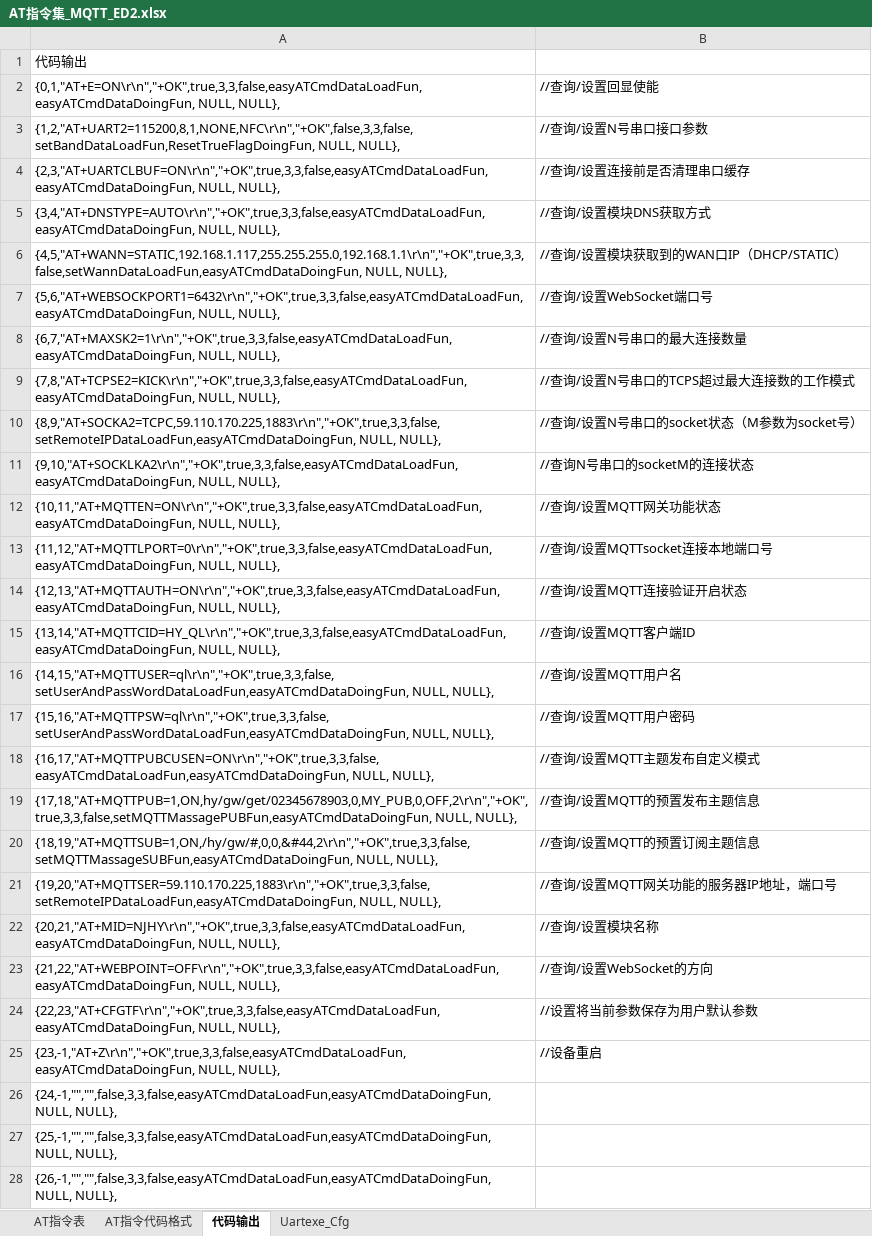
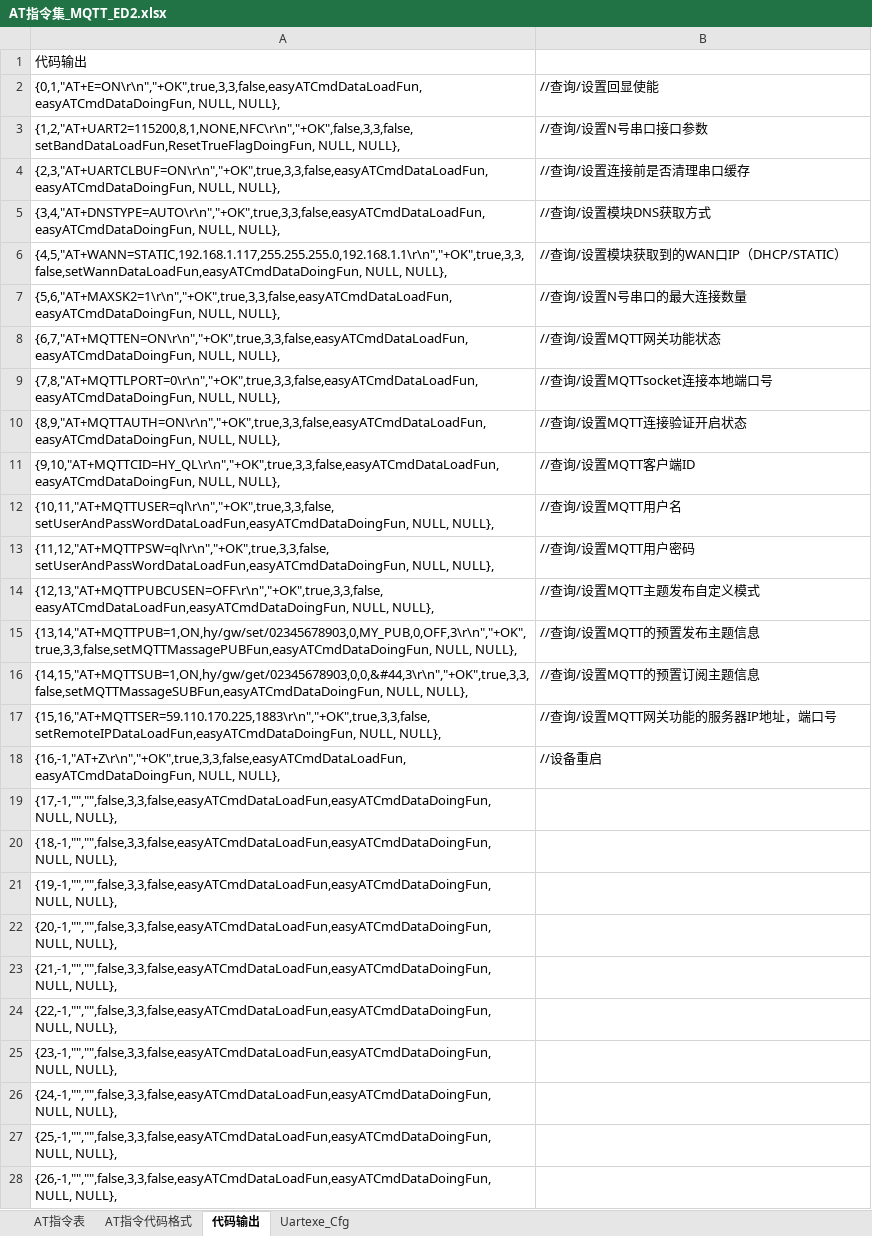
Before and after one commit to chaimark/WorkSpace, an Excel workbook: MQTT采集终端/MQTT采集器程序(新加 MQTT MBUS 网口功能)/Interflow/AT指令集_MQTT_ED2.xlsx, sheet 代码输出, drawn as a sheet; only a part is shown; values as stored, in another font and other column widths than the file's, no borders; removed rows and columns are numbered as before the commit, all else as after; the diff names each change by its address in the sheet, - before the commit and + after, or states it on an @@ line.

```diff
--- a/MQTT采集终端/MQTT采集器程序(新加 MQTT MBUS 网口功能)/Interflow/AT指令集_MQTT_ED2.xlsx (sheet 代码输出)
+++ b/MQTT采集终端/MQTT采集器程序(新加 MQTT MBUS 网口功能)/Interflow/AT指令集_MQTT_ED2.xlsx (sheet 代码输出)
-row 7: {5,6,"AT+WEBSOCKPORT1=6432\r\n","+OK",true,3,3,false,easyATCmdDataLoadFun,easyATCmdDataDoingFun, NULL, NULL}, | //查询/设置WebSocket端口号
-A7: {6,7,"AT+MAXSK2=1\r\n","+OK",true,3,3,false,easyATCmdDataLoadFun,easyATCmdDataDoingFun, NULL, NULL},
+A7: {5,6,"AT+MAXSK2=1\r\n","+OK",true,3,3,false,easyATCmdDataLoadFun,easyATCmdDataDoingFun, NULL, NULL},
-row 9: {7,8,"AT+TCPSE2=KICK\r\n","+OK",true,3,3,false,easyATCmdDataLoadFun,easyATCmdDataDoingFun, NULL, NULL}, | //查询/设置N号串口的TCPS超过最大连接数的工作模式
-row 10: {8,9,"AT+SOCKA2=TCPC,59.110.170.225,1883\r\n","+OK",true,3,3,false,setRemoteIPDataLoadFun,easyATCmdDataDoingFun, NULL, NULL}, | //查询/设置N号串口的socket状态（M参数为socket号）
-row 11: {9,10,"AT+SOCKLKA2\r\n","+OK",true,3,3,false,easyATCmdDataLoadFun,easyATCmdDataDoingFun, NULL, NULL}, | //查询N号串口的socketM的连接状态
-A8: {10,11,"AT+MQTTEN=ON\r\n","+OK",true,3,3,false,easyATCmdDataLoadFun,easyATCmdDataDoingFun, NULL, NULL},
+A8: {6,7,"AT+MQTTEN=ON\r\n","+OK",true,3,3,false,easyATCmdDataLoadFun,easyATCmdDataDoingFun, NULL, NULL},
-A9: {11,12,"AT+MQTTLPORT=0\r\n","+OK",true,3,3,false,easyATCmdDataLoadFun,easyATCmdDataDoingFun, NULL, NULL},
+A9: {7,8,"AT+MQTTLPORT=0\r\n","+OK",true,3,3,false,easyATCmdDataLoadFun,easyATCmdDataDoingFun, NULL, NULL},
-A10: {12,13,"AT+MQTTAUTH=ON\r\n","+OK",true,3,3,false,easyATCmdDataLoadFun,easyATCmdDataDoingFun, NULL, NULL},
+A10: {8,9,"AT+MQTTAUTH=ON\r\n","+OK",true,3,3,false,easyATCmdDataLoadFun,easyATCmdDataDoingFun, NULL, NULL},
-A11: {13,14,"AT+MQTTCID=HY_QL\r\n","+OK",true,3,3,false,easyATCmdDataLoadFun,easyATCmdDataDoingFun, NULL, NULL},
+A11: {9,10,"AT+MQTTCID=HY_QL\r\n","+OK",true,3,3,false,easyATCmdDataLoadFun,easyATCmdDataDoingFun, NULL, NULL},
-A12: {14,15,"AT+MQTTUSER=ql\r\n","+OK",true,3,3,false,setUserAndPassWordDataLoadFun,easyATCmdDataDoingFun, NULL, NULL},
+A12: {10,11,"AT+MQTTUSER=ql\r\n","+OK",true,3,3,false,setUserAndPassWordDataLoadFun,easyATCmdDataDoingFun, NULL, NULL},
-A13: {15,16,"AT+MQTTPSW=ql\r\n","+OK",true,3,3,false,setUserAndPassWordDataLoadFun,easyATCmdDataDoingFun, NULL, NULL},
+A13: {11,12,"AT+MQTTPSW=ql\r\n","+OK",true,3,3,false,setUserAndPassWordDataLoadFun,easyATCmdDataDoingFun, NULL, NULL},
-A14: {16,17,"AT+MQTTPUBCUSEN=ON\r\n","+OK",true,3,3,false,easyATCmdDataLoadFun,easyATCmdDataDoingFun, NULL, NULL},
+A14: {12,13,"AT+MQTTPUBCUSEN=OFF\r\n","+OK",true,3,3,false,easyATCmdDataLoadFun,easyATCmdDataDoingFun, NULL, NULL},
-A15: {17,18,"AT+MQTTPUB=1,ON,hy/gw/get/02345678903,0,MY_PUB,0,OFF,2\r\n","+OK",true,3,3,false,setMQTTMassagePUBFun,easyATCmdDataDoingFun, NULL, NULL},
+A15: {13,14,"AT+MQTTPUB=1,ON,hy/gw/set/02345678903,0,MY_PUB,0,OFF,3\r\n","+OK",true,3,3,false,setMQTTMassagePUBFun,easyATCmdDataDoingFun, NULL, NULL},
-A16: {18,19,"AT+MQTTSUB=1,ON,/hy/gw/#,0,0,&#44,2\r\n","+OK",true,3,3,false,setMQTTMassageSUBFun,easyATCmdDataDoingFun, NULL, NULL},
+A16: {14,15,"AT+MQTTSUB=1,ON,hy/gw/get/02345678903,0,0,&#44,3\r\n","+OK",true,3,3,false,setMQTTMassageSUBFun,easyATCmdDataDoingFun, NULL, NULL},
-A17: {19,20,"AT+MQTTSER=59.110.170.225,1883\r\n","+OK",true,3,3,false,setRemoteIPDataLoadFun,easyATCmdDataDoingFun, NULL, NULL},
+A17: {15,16,"AT+MQTTSER=59.110.170.225,1883\r\n","+OK",true,3,3,false,setRemoteIPDataLoadFun,easyATCmdDataDoingFun, NULL, NULL},
-row 22: {20,21,"AT+MID=NJHY\r\n","+OK",true,3,3,false,easyATCmdDataLoadFun,easyATCmdDataDoingFun, NULL, NULL}, | //查询/设置模块名称
-row 23: {21,22,"AT+WEBPOINT=OFF\r\n","+OK",true,3,3,false,easyATCmdDataLoadFun,easyATCmdDataDoingFun, NULL, NULL}, | //查询/设置WebSocket的方向
-row 24: {22,23,"AT+CFGTF\r\n","+OK",true,3,3,false,easyATCmdDataLoadFun,easyATCmdDataDoingFun, NULL, NULL}, | //设置将当前参数保存为用户默认参数
-A18: {23,-1,"AT+Z\r\n","+OK",true,3,3,false,easyATCmdDataLoadFun,easyATCmdDataDoingFun, NULL, NULL},
+A18: {16,-1,"AT+Z\r\n","+OK",true,3,3,false,easyATCmdDataLoadFun,easyATCmdDataDoingFun, NULL, NULL},
+row 19: {17,-1,"","",false,3,3,false,easyATCmdDataLoadFun,easyATCmdDataDoingFun, NULL, NULL},
+row 20: {18,-1,"","",false,3,3,false,easyATCmdDataLoadFun,easyATCmdDataDoingFun, NULL, NULL},
+row 21: {19,-1,"","",false,3,3,false,easyATCmdDataLoadFun,easyATCmdDataDoingFun, NULL, NULL},
+row 22: {20,-1,"","",false,3,3,false,easyATCmdDataLoadFun,easyATCmdDataDoingFun, NULL, NULL},
+row 23: {21,-1,"","",false,3,3,false,easyATCmdDataLoadFun,easyATCmdDataDoingFun, NULL, NULL},
+row 24: {22,-1,"","",false,3,3,false,easyATCmdDataLoadFun,easyATCmdDataDoingFun, NULL, NULL},
+row 25: {23,-1,"","",false,3,3,false,easyATCmdDataLoadFun,easyATCmdDataDoingFun, NULL, NULL},
```
Also changed, not shown: sheet AT指令代码格式, sheet Uartexe_Cfg, sheet AT指令表, formulas that keep their value, 19 other files.
